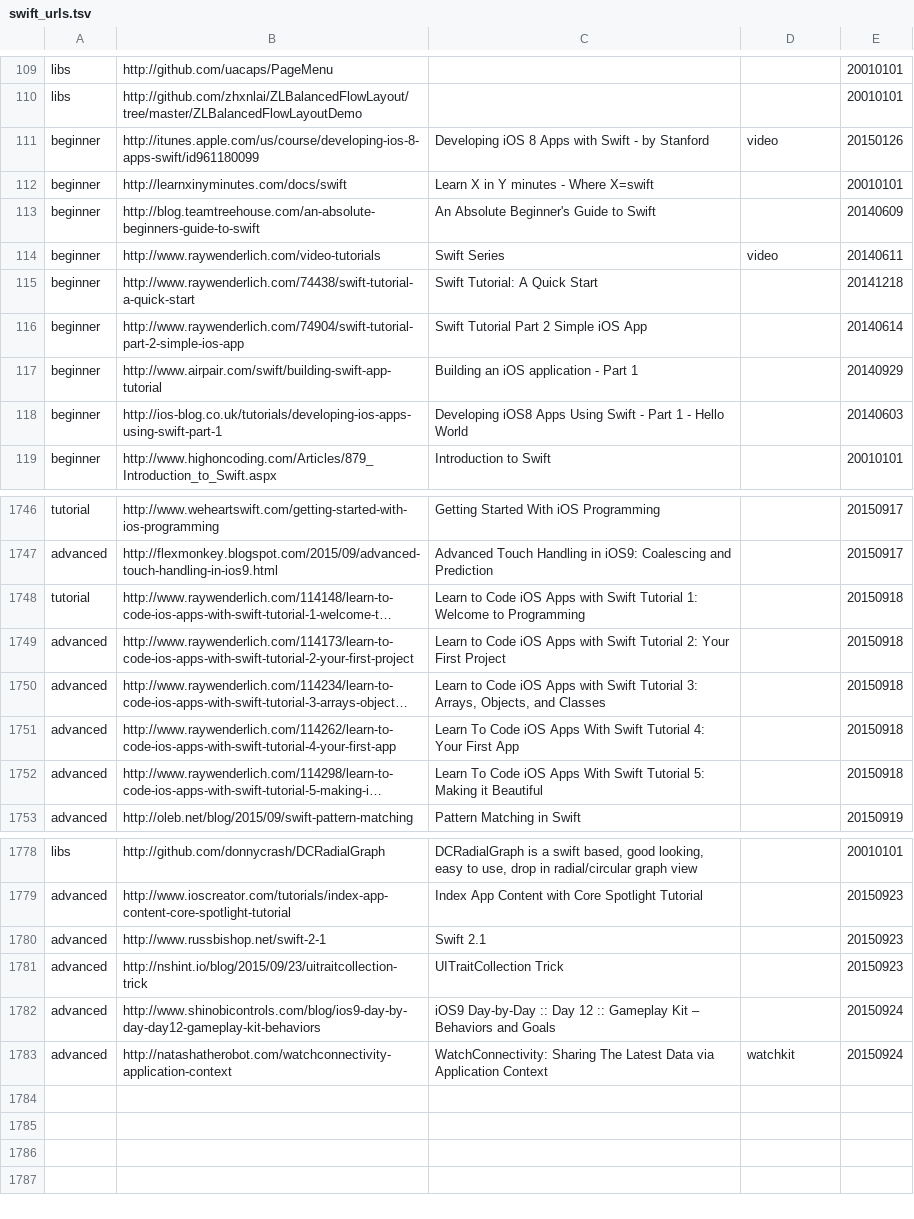
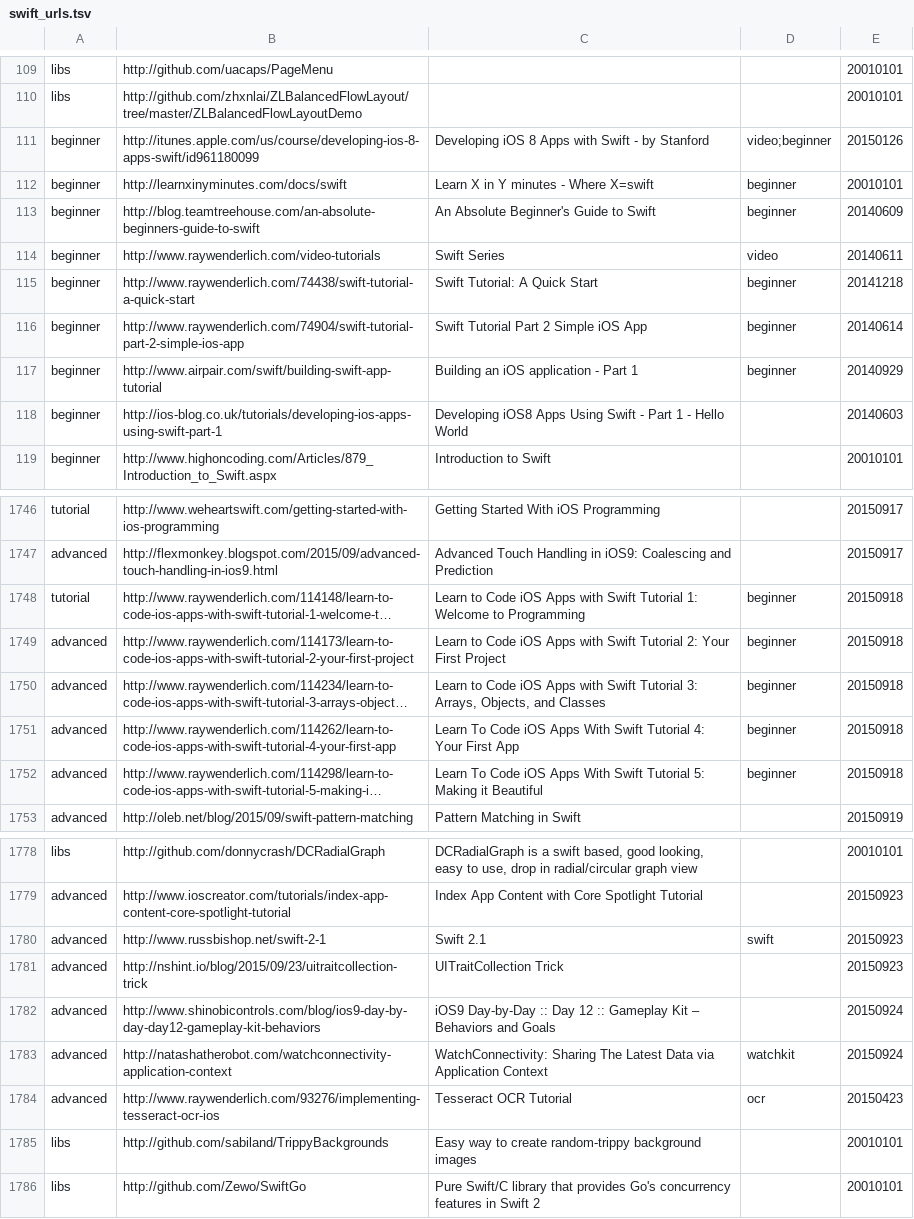
Before and after one commit to melling/SwiftResources, a TSV file: swift_urls.tsv, drawn as a sheet; only a part is shown, gaps mark what is left out; long unchanged cells end in …; the diff covers the shown part only; the diff names each change by its address in the sheet, - before the commit and + after, or states it on an @@ line.

Commit message:
More urls

```diff
--- a/swift_urls.tsv
+++ b/swift_urls.tsv
-D111: video
+D111: video;beginner
-D112:D113: (empty)
+D112:D113: beginner
-D115:D117: (empty)
+D115:D117: beginner
-D1748:D1752: (empty)
+D1748:D1752: beginner
-D1780: (empty)
+D1780: swift
+row 1784: advanced | http://www.raywenderlich.com/93276/implementing-tesseract-ocr-ios | Tesseract OCR Tutorial | ocr | 20150423
+row 1785: libs | http://github.com/sabiland/TrippyBackgrounds | Easy way to create random-trippy background images |  | 20010101
+row 1786: libs | http://github.com/Zewo/SwiftGo | Pure Swift/C library that provides Go's concurrency features in Swift 2 |  | 20010101
```
Also changed, not shown: 1 edited cell elsewhere in this file.
